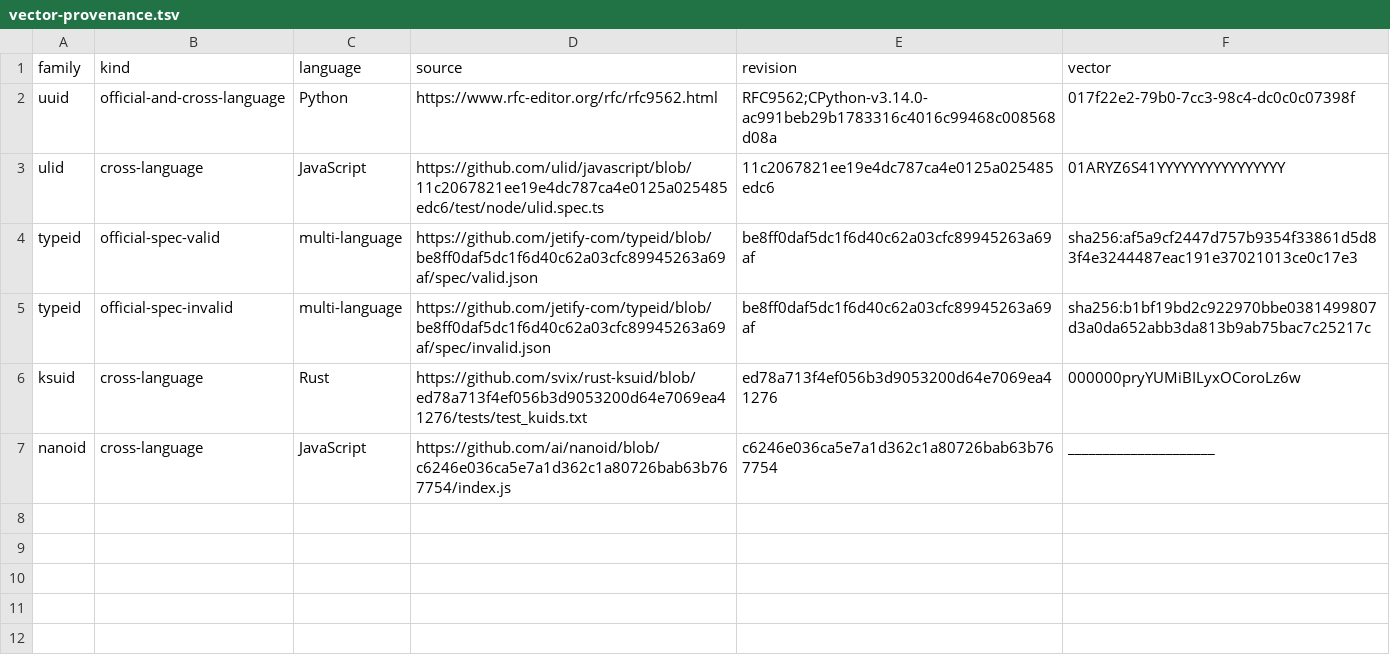
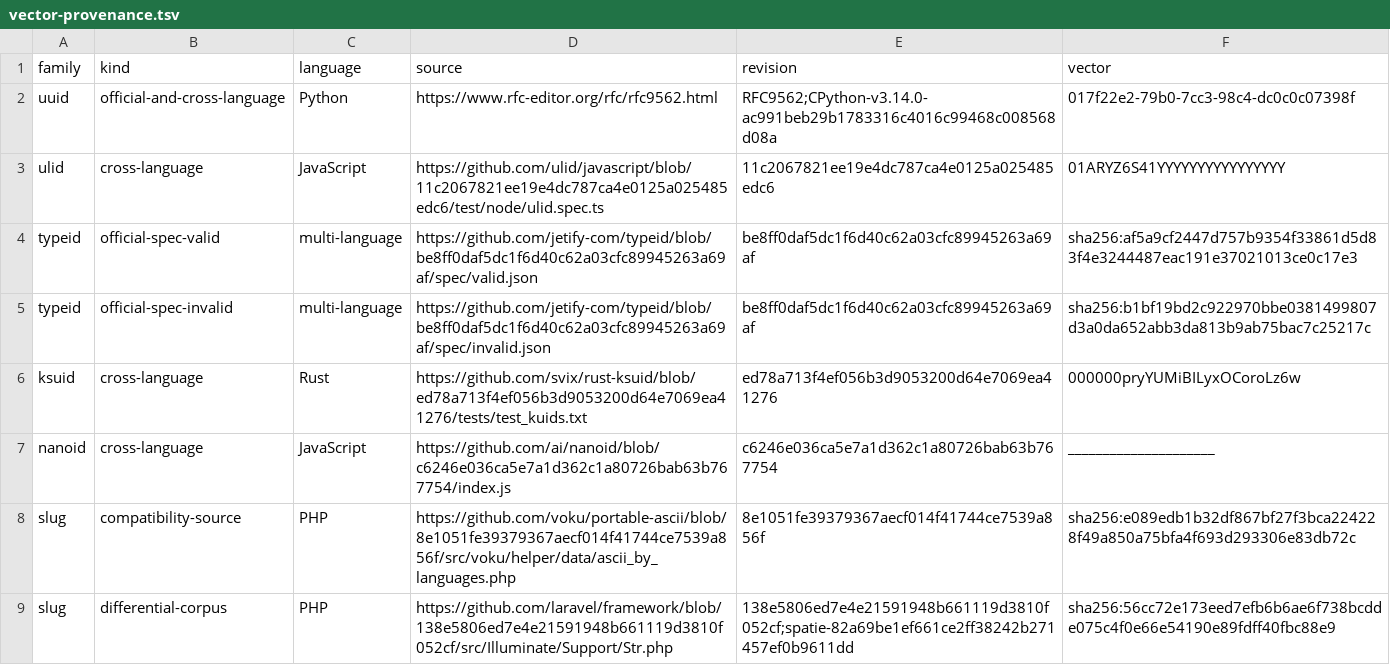
Before and after one commit to faustbrian/golib, a TSV file: pkg/identifier/specification/vector-provenance.tsv, drawn as a sheet.

Commit message:
feat(identifier): add Laravel-compatible slugs
Preserve vendor slug semantics during Go service rewrites.

Pin and attribute the Laravel compatibility corpus.

Keep uniqueness in the application persistence boundary.

```diff
--- a/pkg/identifier/specification/vector-provenance.tsv
+++ b/pkg/identifier/specification/vector-provenance.tsv
@@ -7 +7,3 @@ ksuid	cross-language	Rust	https://github.com/svix/rust-ksuid/blob/ed78a713f4ef05
 nanoid	cross-language	JavaScript	https://github.com/ai/nanoid/blob/c6246e036ca5e7a1d362c1a80726bab63b767754/index.js	c6246e036ca5e7a1d362c1a80726bab63b767754	_____________________
+slug	compatibility-source	PHP	https://github.com/voku/portable-ascii/blob/8e1051fe39379367aecf014f41744ce7539a856f/src/voku/helper/data/ascii_by_languages.php	8e1051fe39379367aecf014f41744ce7539a856f	sha256:e089edb1b32df867bf27f3bca224228f49a850a75bfa4f693d293306e83db72c
+slug	differential-corpus	PHP	https://github.com/laravel/framework/blob/138e5806ed7e4e21591948b661119d3810f052cf/src/Illuminate/Support/Str.php	138e5806ed7e4e21591948b661119d3810f052cf;spatie-82a69be1ef661ce2ff38242b271457ef0b9611dd	sha256:56cc72e173eed7efb6b6ae6f738bcdde075c4f0e66e54190e89fdff40fbc88e9
```
Also changed, not shown: 24 other files.
